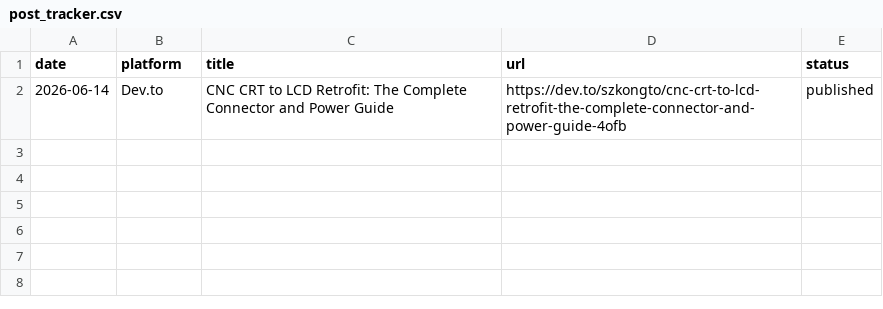
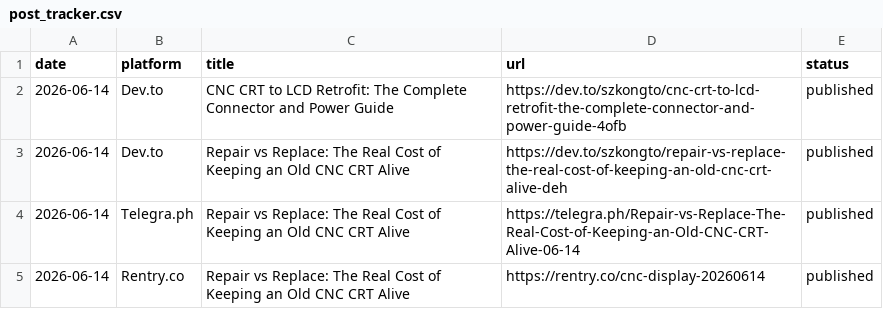
Before and after one commit to szkongto/kongto-blog, a CSV file: backlinks_daily/post_tracker.csv, drawn as a sheet; the diff names each change by its address in the sheet, - before the commit and + after, or states it on an @@ line.

```diff
--- a/backlinks_daily/post_tracker.csv
+++ b/backlinks_daily/post_tracker.csv
+row 3: 2026-06-14 | Dev.to | Repair vs Replace: The Real Cost of Keeping an Old CNC CRT Alive | https://dev.to/szkongto/repair-vs-replace-the-real-cost-of-keeping-an-old-cnc-crt-alive-deh | published
+row 4: 2026-06-14 | Telegra.ph | Repair vs Replace: The Real Cost of Keeping an Old CNC CRT Alive | https://telegra.ph/Repair-vs-Replace-The-Real-Cost-of-Keeping-an-Old-CNC-CRT-Alive-06-14 | published
+row 5: 2026-06-14 | Rentry.co | Repair vs Replace: The Real Cost of Keeping an Old CNC CRT Alive | https://rentry.co/cnc-display-20260614 | published
```
Also changed, not shown: 5 other files.
